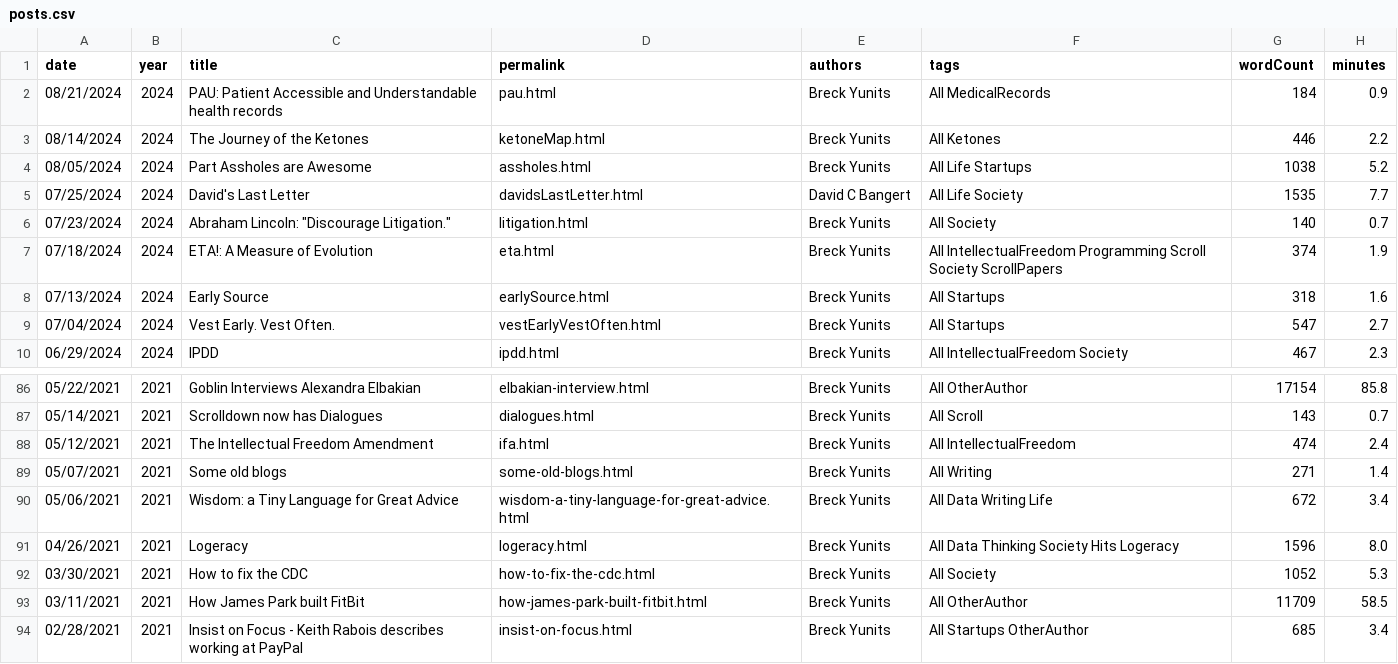
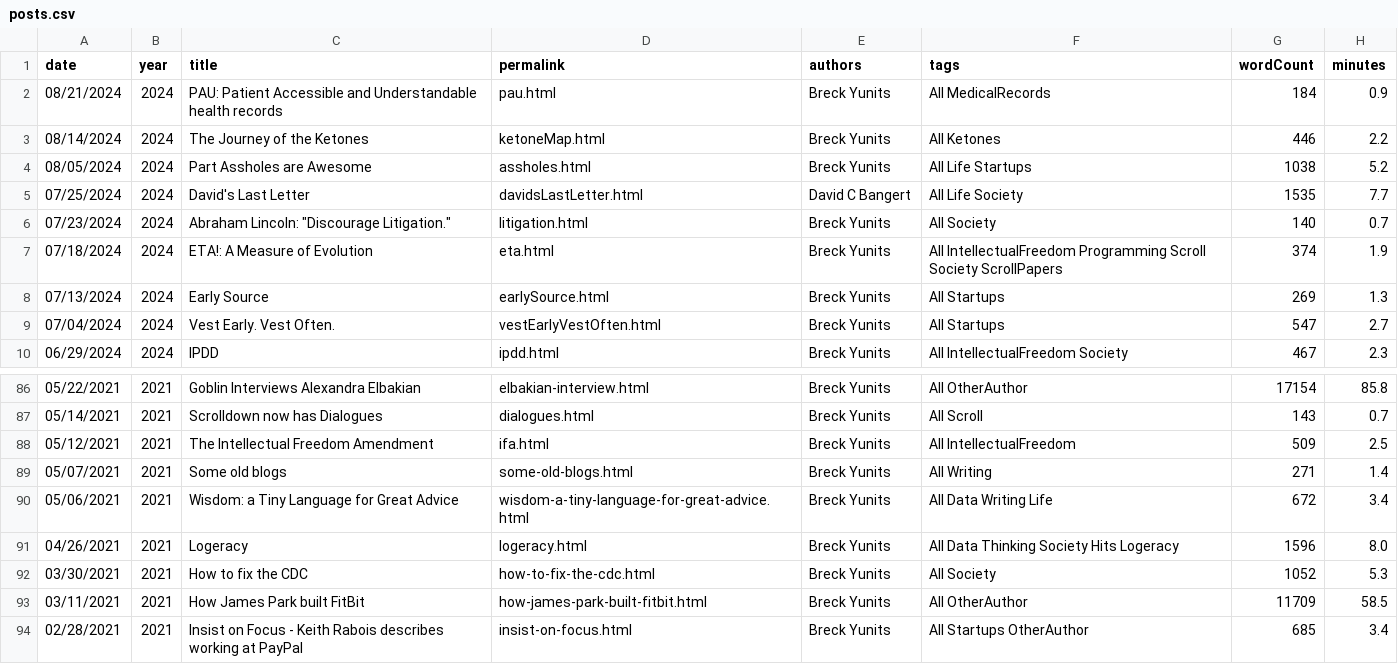
Before and after one commit to thepiyushmalhotra/breckyunits.com, a CSV file: posts.csv, drawn as a sheet; only a part is shown, gaps mark what is left out.

```diff
--- a/posts.csv
+++ b/posts.csv
@@ -7,3 +7,3 @@ date,year,title,permalink,authors,tags,wordCount,minutes
 07/18/2024,2024,ETA!: A Measure of Evolution,eta.html,Breck Yunits,All IntellectualFreedom Programming Scroll Society ScrollPapers,374,1.9
-07/13/2024,2024,Early Source,earlySource.html,Breck Yunits,All Startups,318,1.6
+07/13/2024,2024,Early Source,earlySource.html,Breck Yunits,All Startups,269,1.3
 07/04/2024,2024,Vest Early. Vest Often.,vestEarlyVestOften.html,Breck Yunits,All Startups,547,2.7
@@ -87,3 +87,3 @@ date,year,title,permalink,authors,tags,wordCount,minutes
 05/14/2021,2021,Scrolldown now has Dialogues,dialogues.html,Breck Yunits,All Scroll,143,0.7
-05/12/2021,2021,The Intellectual Freedom Amendment,ifa.html,Breck Yunits,All IntellectualFreedom,474,2.4
+05/12/2021,2021,The Intellectual Freedom Amendment,ifa.html,Breck Yunits,All IntellectualFreedom,509,2.5
 05/07/2021,2021,Some old blogs,some-old-blogs.html,Breck Yunits,All Writing,271,1.4
```
Also changed, not shown: 16 other files.
